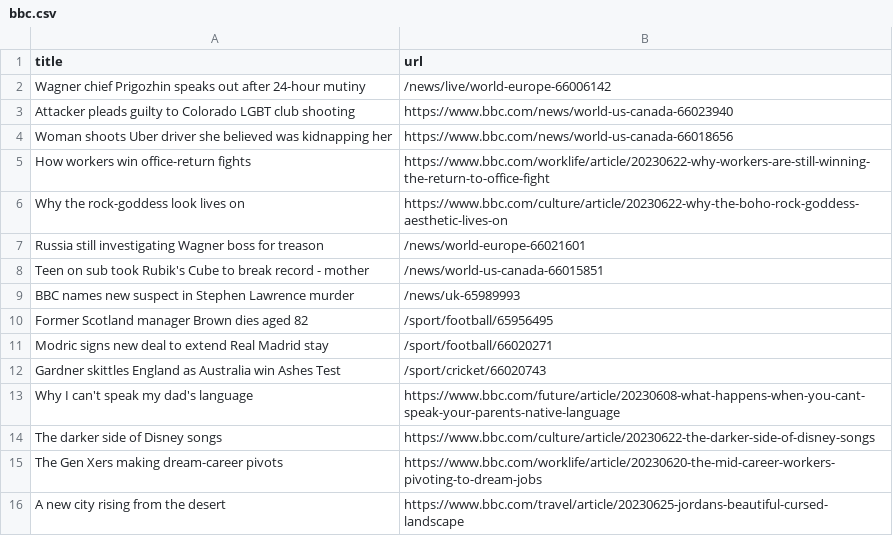
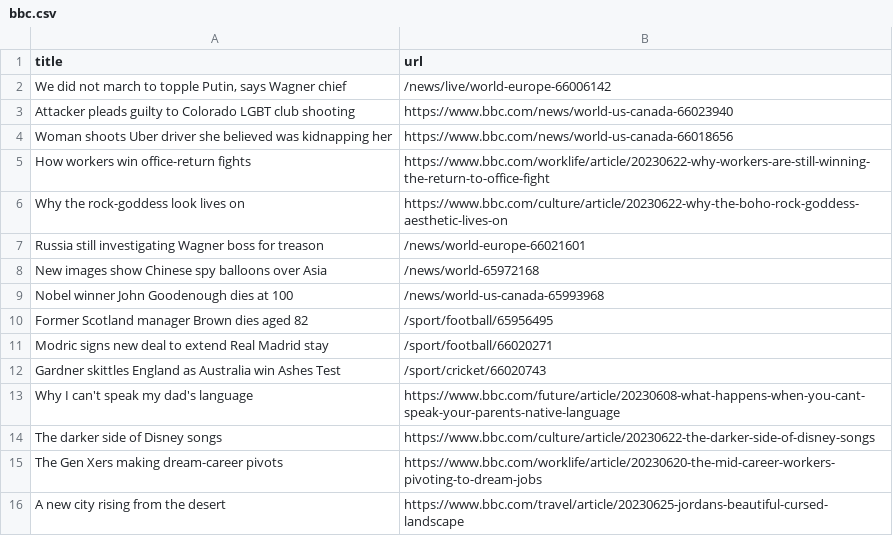
Before and after one commit to torythetortle/automatic-scraper-bbc, a CSV file: bbc.csv, drawn as a sheet; only a part is shown.

```diff
--- a/bbc.csv
+++ b/bbc.csv
@@ -1,3 +1,3 @@
 title,url
-Wagner chief Prigozhin speaks out after 24-hour mutiny,/news/live/world-europe-66006142
+"We did not march to topple Putin, says Wagner chief",/news/live/world-europe-66006142
 Attacker pleads guilty to Colorado LGBT club shooting,https://www.bbc.com/news/world-us-canada-66023940
@@ -7,4 +7,4 @@ Why the rock-goddess look lives on,https://www.bbc.com/culture/article/20230622-
 Russia still investigating Wagner boss for treason,/news/world-europe-66021601
-Teen on sub took Rubik's Cube to break record - mother,/news/world-us-canada-66015851
-BBC names new suspect in Stephen Lawrence murder,/news/uk-65989993
+New images show Chinese spy balloons over Asia,/news/world-65972168
+Nobel winner John Goodenough dies at 100,/news/world-us-canada-65993968
 Former Scotland manager Brown dies aged 82,/sport/football/65956495
```
